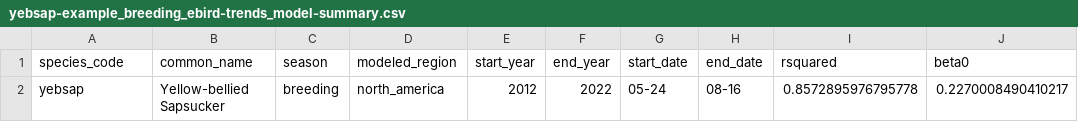
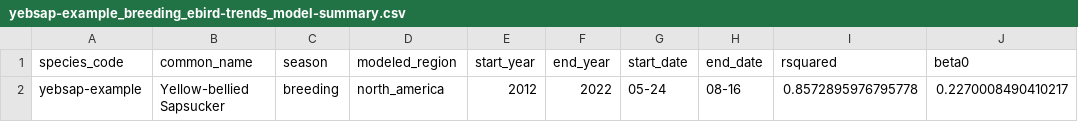
Before and after one commit to ebird/ebirdst_example-data, a CSV file: example-data/2022/yebsap-example/trends/yebsap-example_breeding_ebird-trends_model-summary.csv, drawn as a sheet.

```diff
--- a/example-data/2022/yebsap-example/trends/yebsap-example_breeding_ebird-trends_model-summary.csv
+++ b/example-data/2022/yebsap-example/trends/yebsap-example_breeding_ebird-trends_model-summary.csv
@@ -1,2 +1,2 @@
 species_code,common_name,season,modeled_region,start_year,end_year,start_date,end_date,rsquared,beta0
-yebsap,Yellow-bellied Sapsucker,breeding,north_america,2012,2022,05-24,08-16,0.8572895976795778,0.2270008490410217
+yebsap-example,Yellow-bellied Sapsucker,breeding,north_america,2012,2022,05-24,08-16,0.8572895976795778,0.2270008490410217
```
Also changed, not shown: example-data/2022/yebsap-example/weekly/yebsap-example_centroids.csv, 7 other files.
